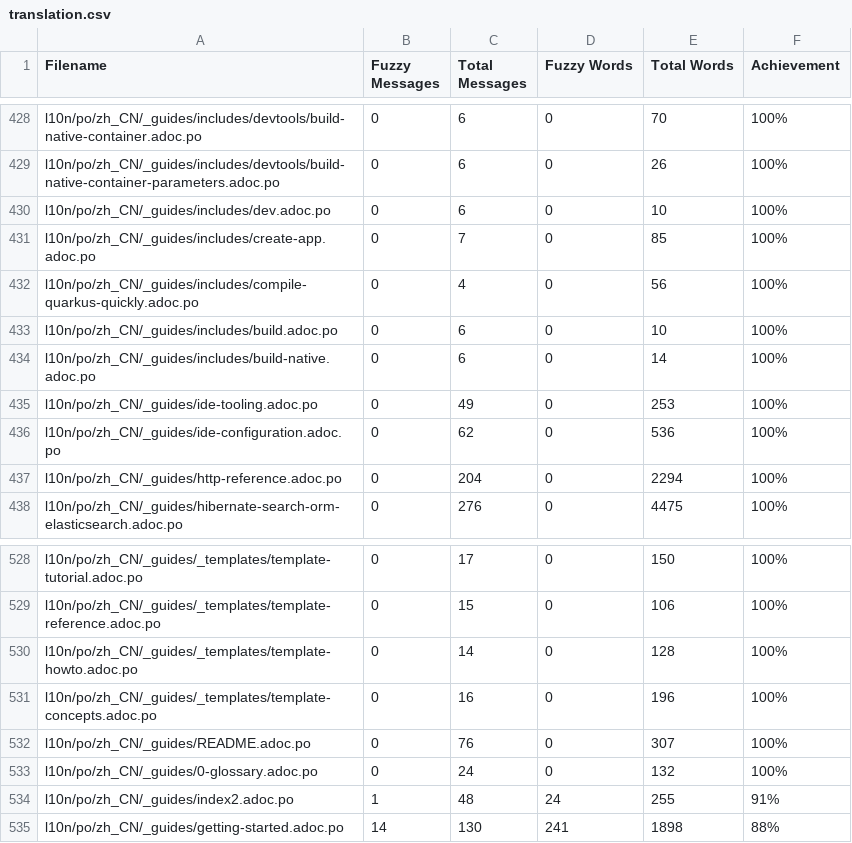
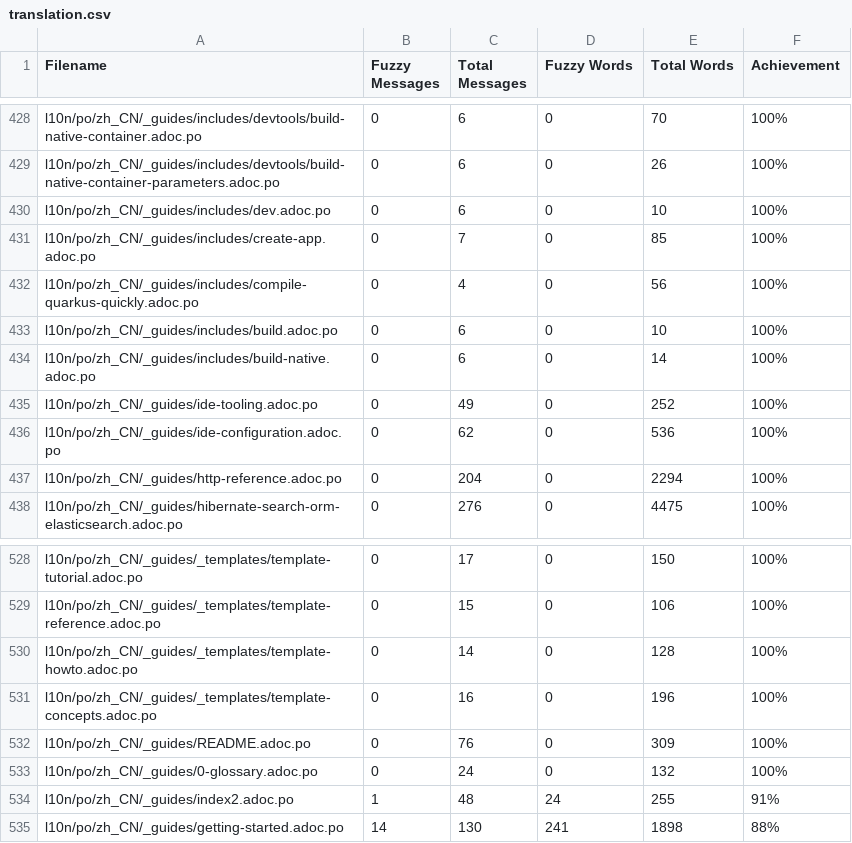
Before and after one commit to giant35/quarkusZH, a CSV file: l10n/stats/translation.csv, drawn as a sheet; only a part is shown, gaps mark what is left out; the diff covers the shown part only.

```diff
--- a/l10n/stats/translation.csv
+++ b/l10n/stats/translation.csv
@@ -434,3 +434,3 @@ l10n/po/zh_CN/_guides/includes/build.adoc.po, 0, 6, 0, 10 ,100%
 l10n/po/zh_CN/_guides/includes/build-native.adoc.po, 0, 6, 0, 14 ,100%
-l10n/po/zh_CN/_guides/ide-tooling.adoc.po, 0, 49, 0, 253 ,100%
+l10n/po/zh_CN/_guides/ide-tooling.adoc.po, 0, 49, 0, 252 ,100%
 l10n/po/zh_CN/_guides/ide-configuration.adoc.po, 0, 62, 0, 536 ,100%
@@ -531,3 +531,3 @@ l10n/po/zh_CN/_guides/_templates/template-howto.adoc.po, 0, 14, 0, 128 ,100%
 l10n/po/zh_CN/_guides/_templates/template-concepts.adoc.po, 0, 16, 0, 196 ,100%
-l10n/po/zh_CN/_guides/README.adoc.po, 0, 76, 0, 307 ,100%
+l10n/po/zh_CN/_guides/README.adoc.po, 0, 76, 0, 309 ,100%
 l10n/po/zh_CN/_guides/0-glossary.adoc.po, 0, 24, 0, 132 ,100%
```
Also changed, not shown: 9 edited cells elsewhere in this file.
